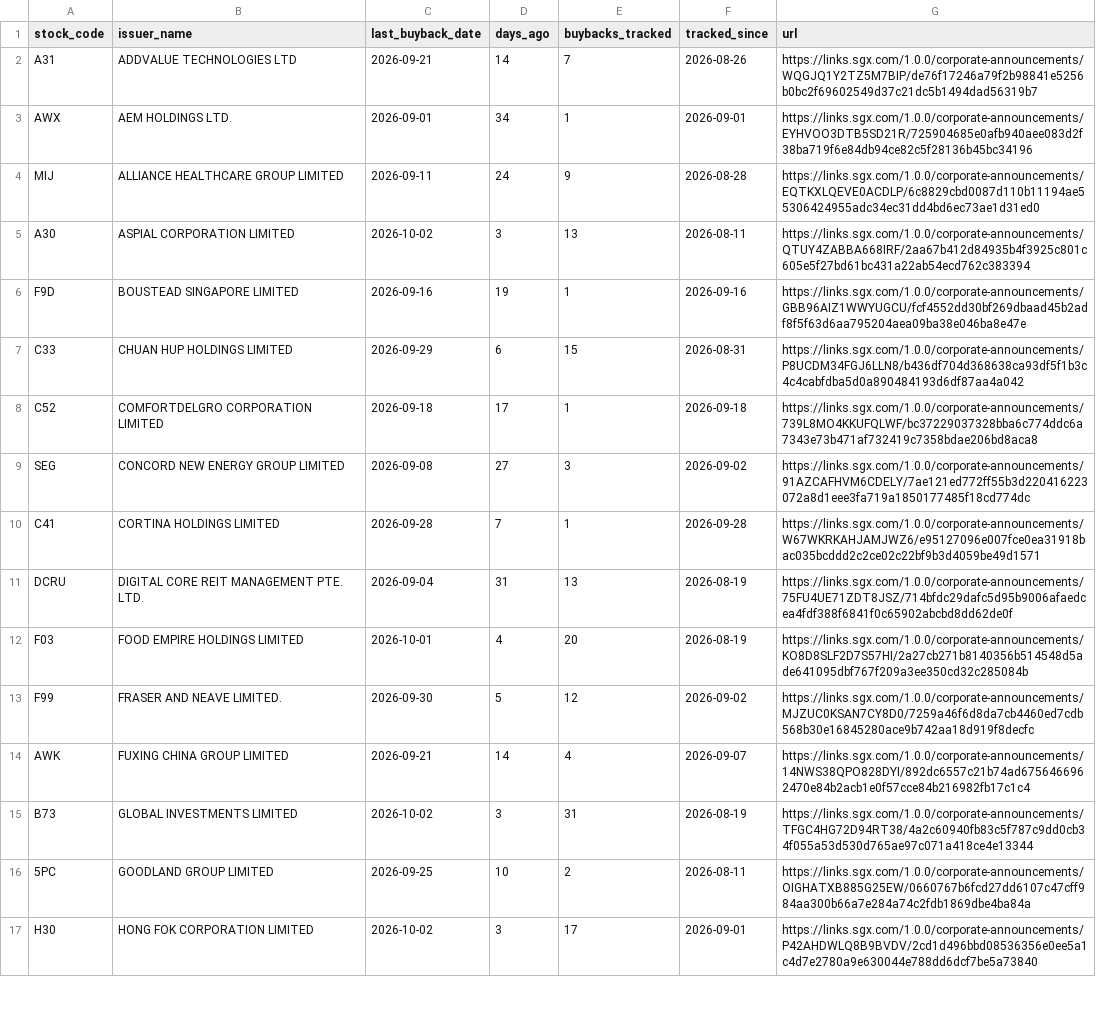
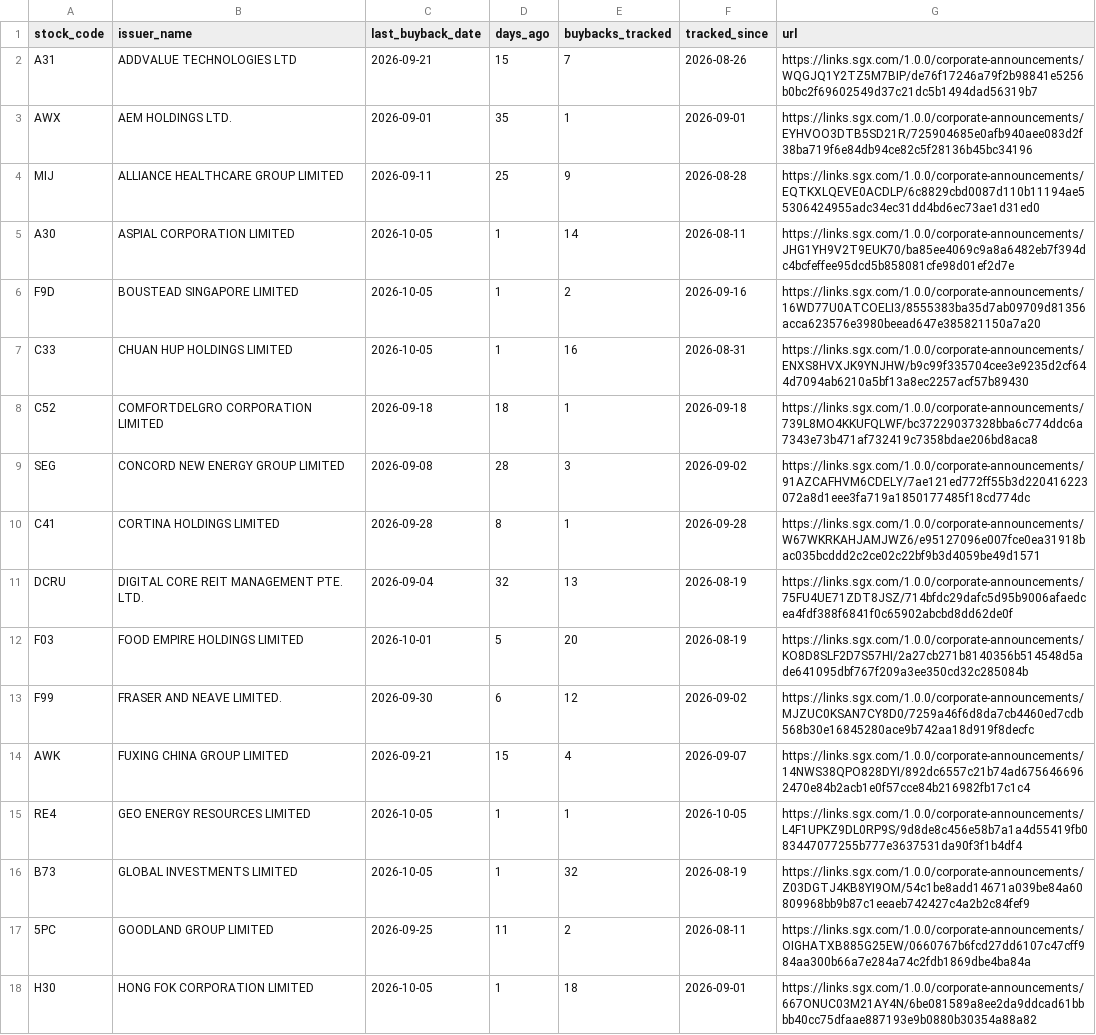
Before and after one commit to ferlyntanyj/Claude-Telegram-bot, a CSV file: output/buyback_company_summary.csv, drawn as a sheet; only a part is shown; addresses are those after the commit; the diff covers the shown part only; the diff names each change by its address in the sheet, - before the commit and + after, or states it on an @@ line.

```diff
--- a/output/buyback_company_summary.csv
+++ b/output/buyback_company_summary.csv
-D2 (days_ago): 14
+D2 (days_ago): 15
-D3 (days_ago): 34
+D3 (days_ago): 35
-D4 (days_ago): 24
+D4 (days_ago): 25
-C5 (last_buyback_date): 2026-10-02
+C5 (last_buyback_date): 2026-10-05
-D5 (days_ago): 3
+D5 (days_ago): 1
-E5 (buybacks_tracked): 13
+E5 (buybacks_tracked): 14
-G5 (url): https://links.sgx.com/1.0.0/corporate-announcements/QTUY4ZABBA668IRF/2aa67b412d84935b4f3925c801c605e5f27bd61bc431a22ab54ecd762c383394
+G5 (url): https://links.sgx.com/1.0.0/corporate-announcements/JHG1YH9V2T9EUK70/ba85ee4069c9a8a6482eb7f394dc4bcfeffee95dcd5b858081cfe98d01ef2d7e
-C6 (last_buyback_date): 2026-09-16
+C6 (last_buyback_date): 2026-10-05
-D6 (days_ago): 19
+D6 (days_ago): 1
-E6 (buybacks_tracked): 1
+E6 (buybacks_tracked): 2
-G6 (url): https://links.sgx.com/1.0.0/corporate-announcements/GBB96AIZ1WWYUGCU/fcf4552dd30bf269dbaad45b2adf8f5f63d6aa795204aea09ba38e046ba8e47e
+G6 (url): https://links.sgx.com/1.0.0/corporate-announcements/16WD77U0ATCOELI3/8555383ba35d7ab09709d81356acca623576e3980beead647e385821150a7a20
-C7 (last_buyback_date): 2026-09-29
+C7 (last_buyback_date): 2026-10-05
-D7 (days_ago): 6
+D7 (days_ago): 1
-E7 (buybacks_tracked): 15
+E7 (buybacks_tracked): 16
-G7 (url): https://links.sgx.com/1.0.0/corporate-announcements/P8UCDM34FGJ6LLN8/b436df704d368638ca93df5f1b3c4c4cabfdba5d0a890484193d6df87aa4a042
+G7 (url): https://links.sgx.com/1.0.0/corporate-announcements/ENXS8HVXJK9YNJHW/b9c99f335704cee3e9235d2cf644d7094ab6210a5bf13a8ec2257acf57b89430
-D8 (days_ago): 17
+D8 (days_ago): 18
-D9 (days_ago): 27
+D9 (days_ago): 28
-D10 (days_ago): 7
+D10 (days_ago): 8
-D11 (days_ago): 31
+D11 (days_ago): 32
-D12 (days_ago): 4
+D12 (days_ago): 5
-D13 (days_ago): 5
+D13 (days_ago): 6
-D14 (days_ago): 14
+D14 (days_ago): 15
+row 15: RE4 | GEO ENERGY RESOURCES LIMITED | 2026-10-05 | 1 | 1 | 2026-10-05 | https://links.sgx.com/1.0.0/corporate-announcements/L4F1UPKZ9DL0RP9S/9d8de8c456e58b7a1a4d55419fb083447077255b777e3637531da90f3f1b4df4
-C16 (last_buyback_date): 2026-10-02
+C16 (last_buyback_date): 2026-10-05
-D16 (days_ago): 3
+D16 (days_ago): 1
-E16 (buybacks_tracked): 31
+E16 (buybacks_tracked): 32
-G16 (url): https://links.sgx.com/1.0.0/corporate-announcements/TFGC4HG72D94RT38/4a2c60940fb83c5f787c9dd0cb34f055a53d530d765ae97c071a418ce4e13344
+G16 (url): https://links.sgx.com/1.0.0/corporate-announcements/Z03DGTJ4KB8YI9OM/54c1be8add14671a039be84a60809968bb9b87c1eeaeb742427c4a2b2c84fef9
-D17 (days_ago): 10
+D17 (days_ago): 11
-C18 (last_buyback_date): 2026-10-02
+C18 (last_buyback_date): 2026-10-05
-D18 (days_ago): 3
+D18 (days_ago): 1
-E18 (buybacks_tracked): 17
+E18 (buybacks_tracked): 18
-G18 (url): https://links.sgx.com/1.0.0/corporate-announcements/P42AHDWLQ8B9BVDV/2cd1d496bbd08536356e0ee5a1c4d7e2780a9e630044e788dd6dcf7be5a73840
+G18 (url): https://links.sgx.com/1.0.0/corporate-announcements/667ONUC03M21AY4N/6be081589a8ee2da9ddcad61bbbb40cc75dfaae887193e9b0880b30354a88a82
```
Also changed, not shown: 64 edited cells elsewhere in this file, history/buyback_history.csv, 3 other files.
